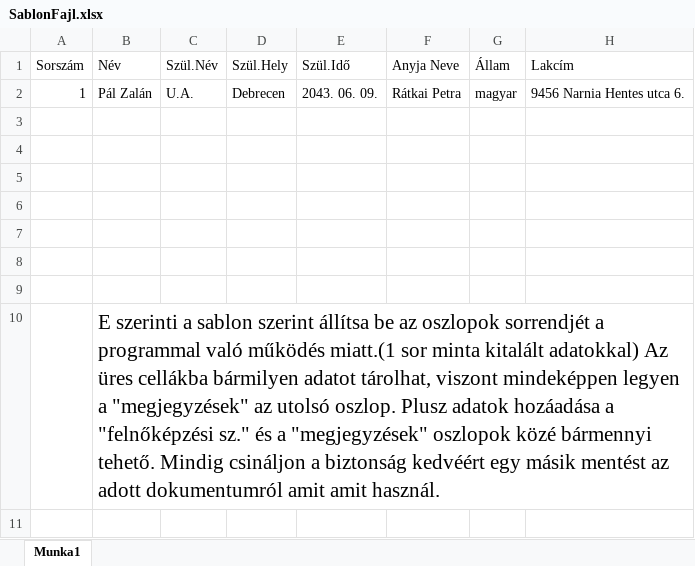
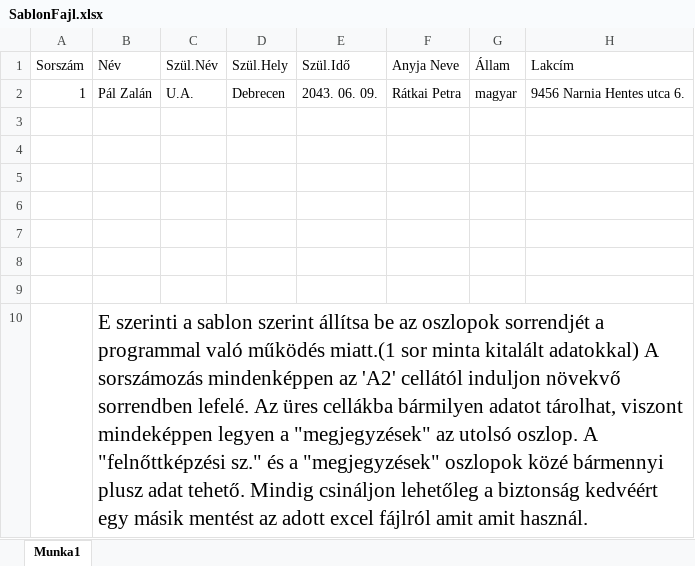
Before and after one commit to csicsi2000/DocumentFiller, an Excel workbook: WindowsFormsApp autósiskola/bin/Debug/SablonFajl.xlsx, sheet Munka1, drawn as a sheet; only a part is shown; values as stored, in another font and other column widths than the file's, no borders; the diff names each change by its address in the sheet, - before the commit and + after, or states it on an @@ line.

```diff
--- a/WindowsFormsApp autósiskola/bin/Debug/SablonFajl.xlsx (sheet Munka1)
+++ b/WindowsFormsApp autósiskola/bin/Debug/SablonFajl.xlsx (sheet Munka1)
-B10 (Név): …kitalált adatokkal) Az üres cellákba bármilyen adatot tárolhat, viszont mindeképpen legyen a "megjegyzések" az utolsó oszlop. Plusz adatok hozáadása a "felnőképzési sz." és a "megjegyzések" oszlopok közé bármennyi tehető. Mindig csináljon a biztonság kedvéért egy másik mentést az adott dokumentumról amit amit…
+B10 (Név): …kitalált adatokkal) A sorszámozás mindenképpen az 'A2' cellától induljon növekvő sorrendben lefelé. Az üres cellákba bármilyen adatot tárolhat, viszont mindeképpen legyen a "megjegyzések" az utolsó oszlop. A "felnőttképzési sz." és a "megjegyzések" oszlopok közé bármennyi plusz adat tehető. Mindig csináljon lehetőleg a biztonság kedvéért egy másik mentést az adott excel fájlról amit amit…
```
Also changed, not shown: WindowsFormsApp autósiskola/bin/Debug/ExcelMasolat.xlsx, 50 other files.
